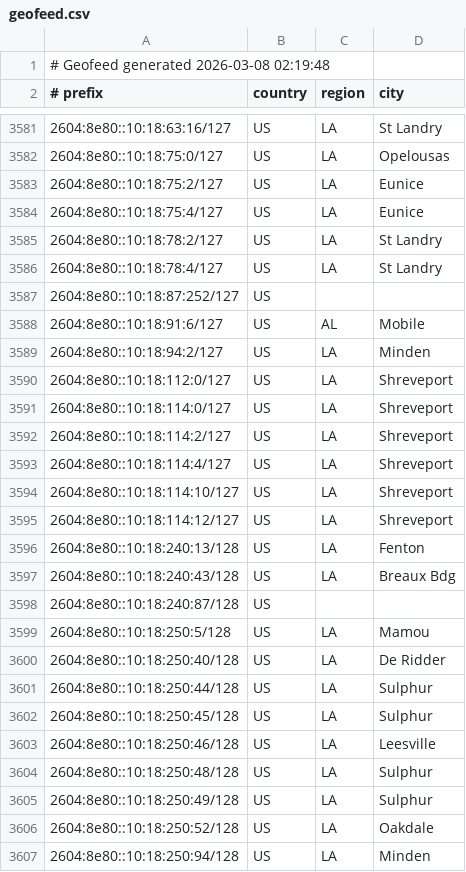
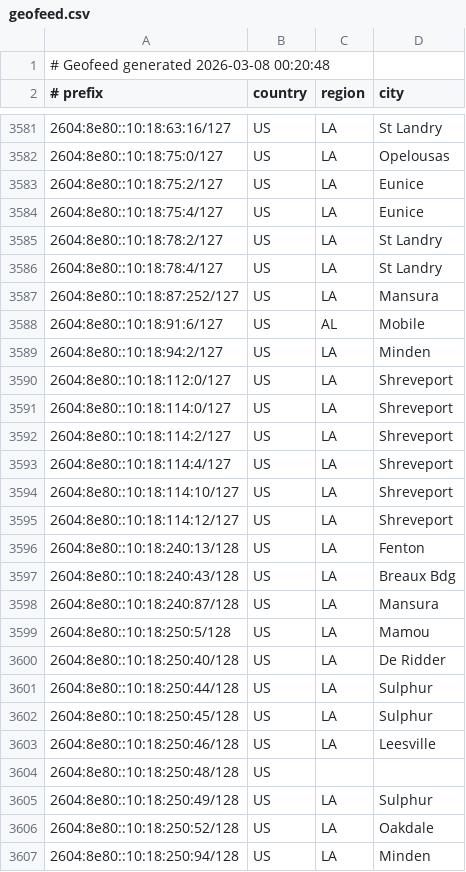
Before and after one commit to conterranae/geofeed, a CSV file: geofeed.csv, drawn as a sheet; only a part is shown, gaps mark what is left out.

Commit message:
Update geofeed - 2026-03-08 00:22:29

```diff
--- a/geofeed.csv
+++ b/geofeed.csv
@@ -1,2 +1,2 @@
-# Geofeed generated 2026-03-08 02:19:48
+# Geofeed generated 2026-03-08 00:20:48
 # prefix,country,region,city
@@ -3586,3 +3586,3 @@
 2604:8e80::10:18:78:4/127,US,LA,St Landry
-2604:8e80::10:18:87:252/127,US,,
+2604:8e80::10:18:87:252/127,US,LA,Mansura
 2604:8e80::10:18:91:6/127,US,AL,Mobile
@@ -3597,3 +3597,3 @@
 2604:8e80::10:18:240:43/128,US,LA,Breaux Bdg
-2604:8e80::10:18:240:87/128,US,,
+2604:8e80::10:18:240:87/128,US,LA,Mansura
 2604:8e80::10:18:250:5/128,US,LA,Mamou
@@ -3603,3 +3603,3 @@
 2604:8e80::10:18:250:46/128,US,LA,Leesville
-2604:8e80::10:18:250:48/128,US,LA,Sulphur
+2604:8e80::10:18:250:48/128,US,,
 2604:8e80::10:18:250:49/128,US,LA,Sulphur
```
